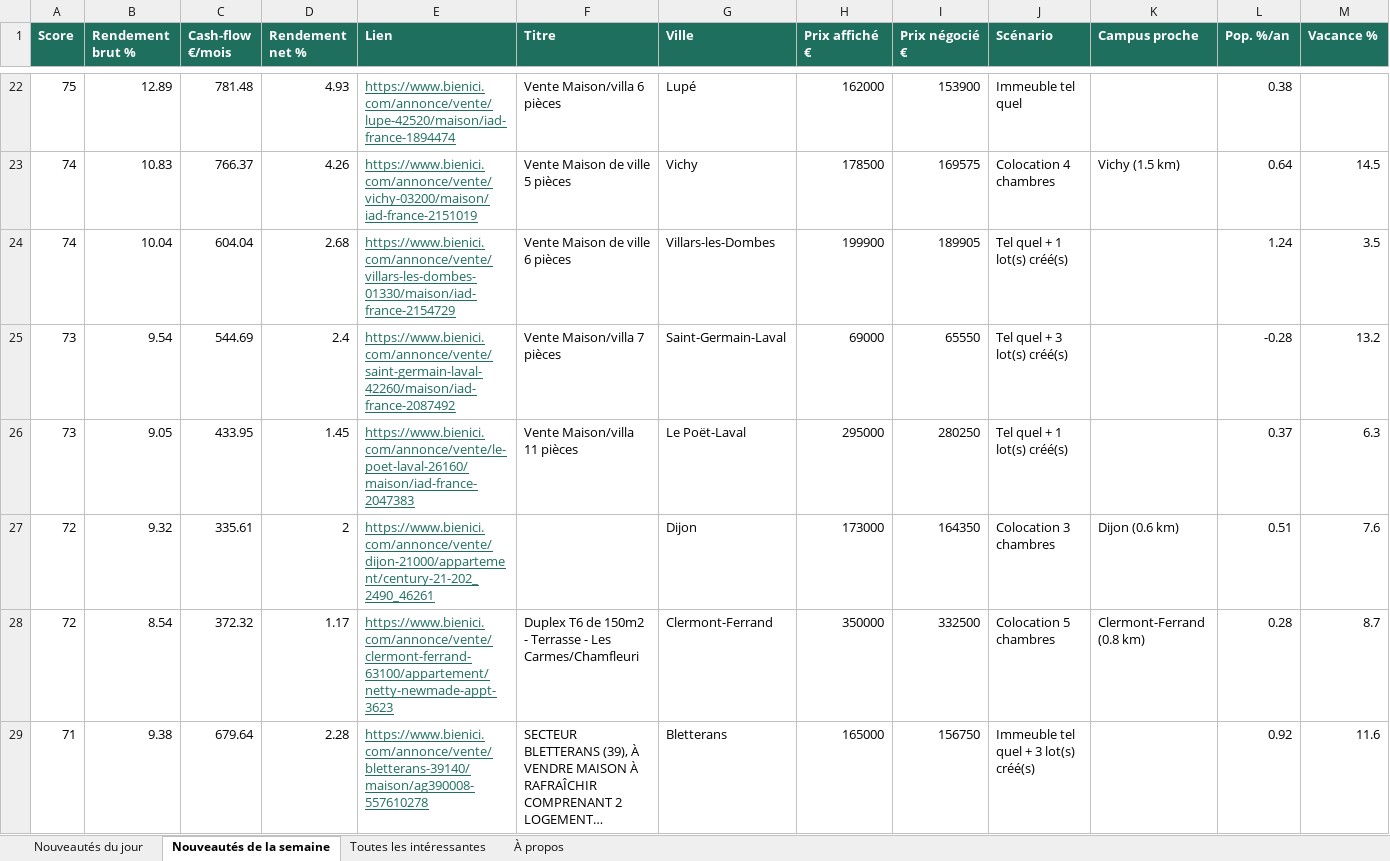
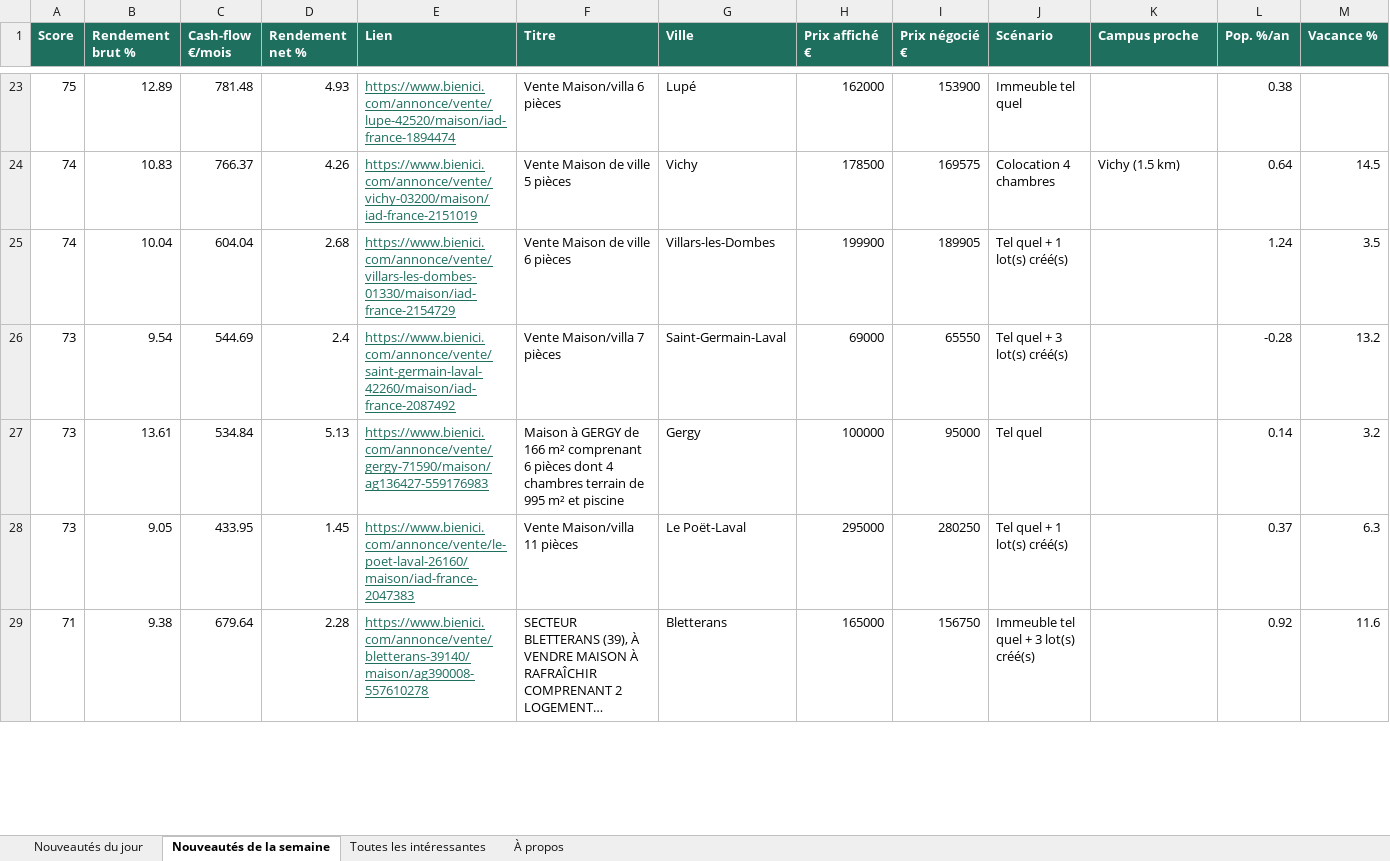
Before and after one commit to Hendrix74/immo-radar-data, an Excel workbook: radar.xlsx, sheet Nouveautés de la semaine, drawn as a sheet; only a part is shown, gaps mark what is left out; long unchanged cells end in …; values as stored, in another font and other column widths than the file's, no borders; removed rows and columns are numbered as before the commit, all else as after; rows hold the shown columns only; the diff covers the shown part only; the diff names each change by its address in the sheet, - before the commit and + after, or states it on an @@ line.

```diff
--- a/radar.xlsx (sheet Nouveautés de la semaine)
+++ b/radar.xlsx (sheet Nouveautés de la semaine)
+row 27: 73 | 13.61 | 534.84 | 5.13 | https://www.bienici.com/annonce/vente/gergy-71590/maison/ag136427-559176983 | Maison à GERGY de 166 m² comprenant 6 pièces dont 4 chambres terrain de 995 m² et piscine | Gergy | 100000 | 95000 | Tel quel |  | 0.14 | 3.2
-row 27: 72 | 9.32 | 335.61 | 2 | https://www.bienici.com/annonce/vente/dijon-21000/appartement/century-21-202_2490_46261 |  | Dijon | 173000 | 164350 | Colocation 3 chambres | Dijon (0.6 km) | 0.51 | 7.6
-row 28: 72 | 8.54 | 372.32 | 1.17 | https://www.bienici.com/annonce/vente/clermont-ferrand-63100/appartement/netty-newmade-appt-3623 | Duplex T6 de 150m2 - Terrasse - Les Carmes/Chamfleuri | Clermont-Ferrand | 350000 | 332500 | Colocation 5 chambres | Clermont-Ferrand (0.8 km) | 0.28 | 8.7
```
Also changed, not shown: 10 added rows, 5 removed rows and 1 edited cell elsewhere in this sheet, sheet Toutes les intéressantes, sheet Nouveautés du jour, sheet À propos, 6 other files.
